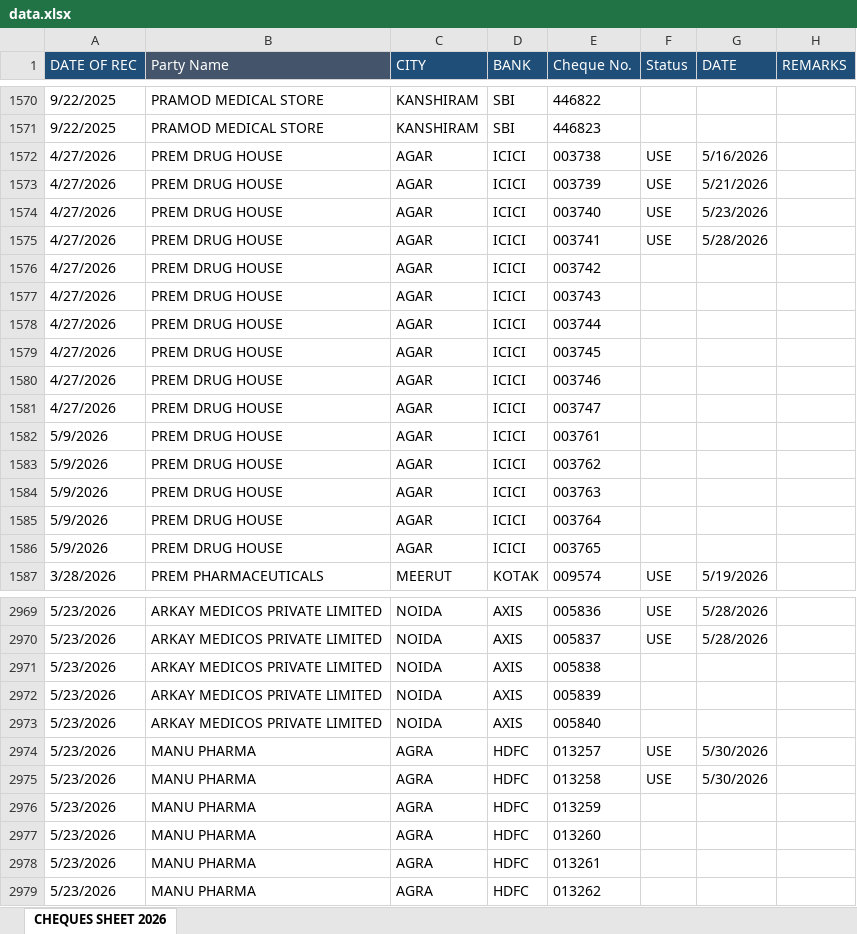
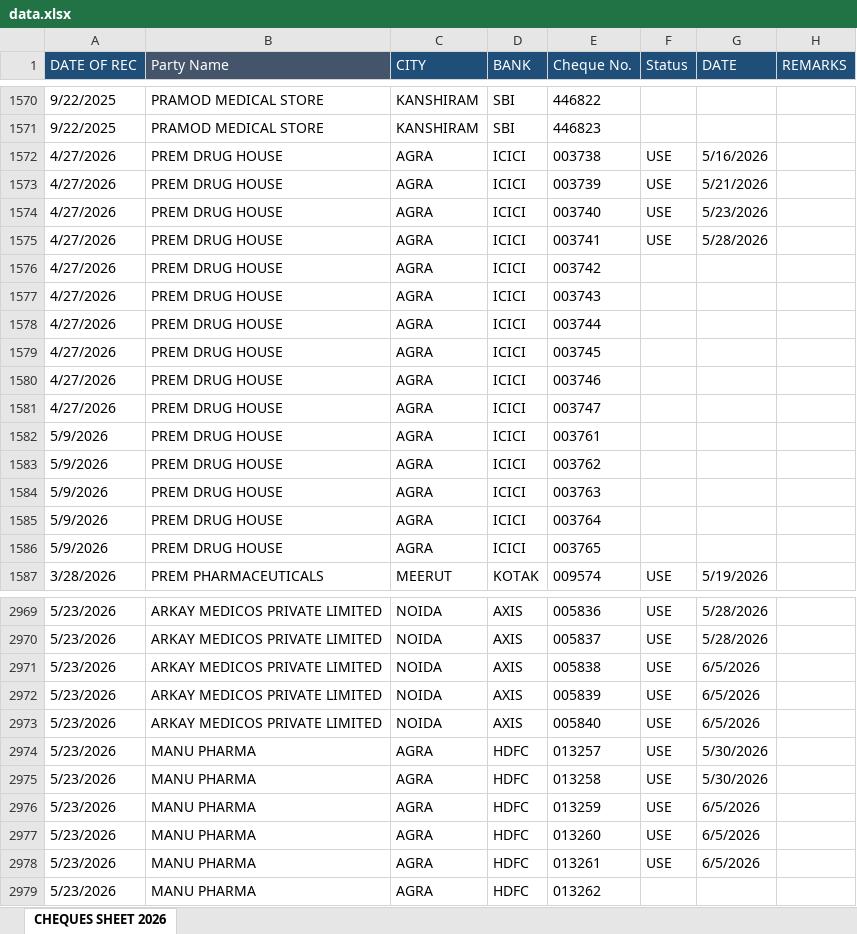
Before and after one commit to abenterprisesghz-stack/cheque-tracker, an Excel workbook: data.xlsx, sheet CHEQUES SHEET 2026, drawn as a sheet; only a part is shown, gaps mark what is left out; values as stored, in another font and other column widths than the file's, no borders; conditional formats not drawn; the diff covers the shown part only; the diff names each change by its address in the sheet, - before the commit and + after, or states it on an @@ line.

```diff
--- a/data.xlsx (sheet CHEQUES SHEET 2026)
+++ b/data.xlsx (sheet CHEQUES SHEET 2026)
-C1572:C1586 (CITY): AGAR
+C1572:C1586 (CITY): AGRA
-F2971:F2973 (Status): (empty)
+F2971:F2973 (Status): USE
-G2971:G2973 (DATE): (empty)
+G2971:G2973 (DATE): 6/5/2026
-F2976:F2978 (Status): (empty)
+F2976:F2978 (Status): USE
-G2976:G2978 (DATE): (empty)
+G2976:G2978 (DATE): 6/5/2026
```
Also changed, not shown: 236 added rows and 495 edited cells elsewhere in this sheet.
